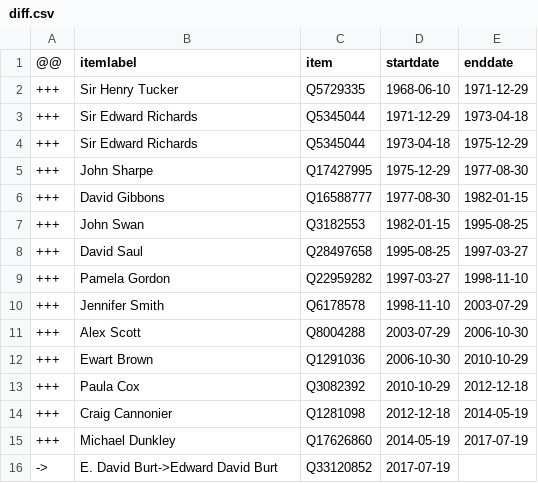
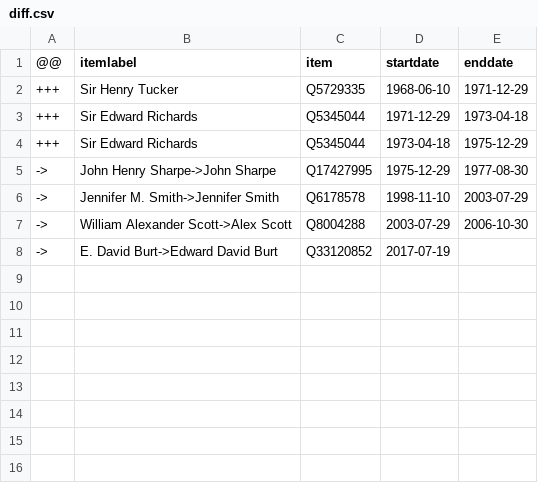
Before and after one commit to every-politician-scrapers/bermuda-cabinet, a CSV file: sources/premier/diff.csv, drawn as a sheet.

Commit message:
Compare external sources to Wikidata

```diff
--- a/sources/premier/diff.csv
+++ b/sources/premier/diff.csv
@@ -4,13 +4,5 @@
 +++,Sir Edward Richards,Q5345044,1973-04-18,1975-12-29
-+++,John Sharpe,Q17427995,1975-12-29,1977-08-30
-+++,David Gibbons,Q16588777,1977-08-30,1982-01-15
-+++,John Swan,Q3182553,1982-01-15,1995-08-25
-+++,David Saul,Q28497658,1995-08-25,1997-03-27
-+++,Pamela Gordon,Q22959282,1997-03-27,1998-11-10
-+++,Jennifer Smith,Q6178578,1998-11-10,2003-07-29
-+++,Alex Scott,Q8004288,2003-07-29,2006-10-30
-+++,Ewart Brown,Q1291036,2006-10-30,2010-10-29
-+++,Paula Cox,Q3082392,2010-10-29,2012-12-18
-+++,Craig Cannonier,Q1281098,2012-12-18,2014-05-19
-+++,Michael Dunkley,Q17626860,2014-05-19,2017-07-19
+->,John Henry Sharpe->John Sharpe,Q17427995,1975-12-29,1977-08-30
+->,Jennifer M. Smith->Jennifer Smith,Q6178578,1998-11-10,2003-07-29
+->,William Alexander Scott->Alex Scott,Q8004288,2003-07-29,2006-10-30
 ->,E. David Burt->Edward David Burt,Q33120852,2017-07-19,
```
Also changed, not shown: data/official.csv, data/wikidata.csv, 2 other files.
